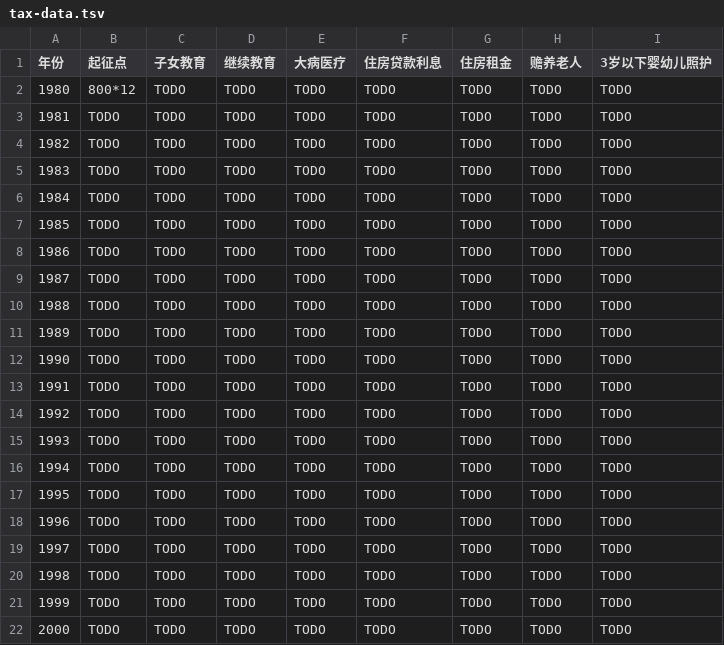
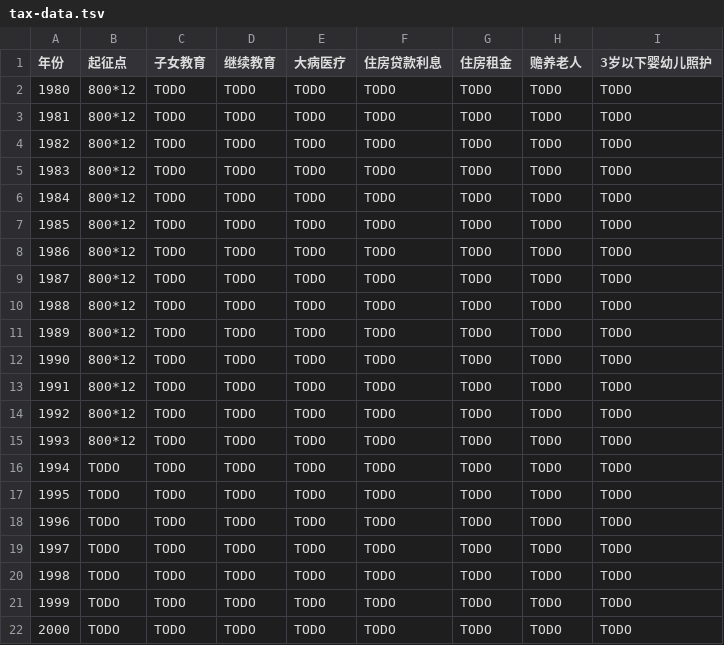
Before and after one commit to cn/individual-income-tax-law, a TSV file: tax-data.tsv, drawn as a sheet; only a part is shown.

```diff
--- a/tax-data.tsv
+++ b/tax-data.tsv
@@ -2,15 +2,15 @@
 1980	800*12	TODO	TODO	TODO	TODO	TODO	TODO	TODO
-1981	TODO	TODO	TODO	TODO	TODO	TODO	TODO	TODO
-1982	TODO	TODO	TODO	TODO	TODO	TODO	TODO	TODO
-1983	TODO	TODO	TODO	TODO	TODO	TODO	TODO	TODO
-1984	TODO	TODO	TODO	TODO	TODO	TODO	TODO	TODO
-1985	TODO	TODO	TODO	TODO	TODO	TODO	TODO	TODO
-1986	TODO	TODO	TODO	TODO	TODO	TODO	TODO	TODO
-1987	TODO	TODO	TODO	TODO	TODO	TODO	TODO	TODO
-1988	TODO	TODO	TODO	TODO	TODO	TODO	TODO	TODO
-1989	TODO	TODO	TODO	TODO	TODO	TODO	TODO	TODO
-1990	TODO	TODO	TODO	TODO	TODO	TODO	TODO	TODO
-1991	TODO	TODO	TODO	TODO	TODO	TODO	TODO	TODO
-1992	TODO	TODO	TODO	TODO	TODO	TODO	TODO	TODO
-1993	TODO	TODO	TODO	TODO	TODO	TODO	TODO	TODO
+1981	800*12	TODO	TODO	TODO	TODO	TODO	TODO	TODO
+1982	800*12	TODO	TODO	TODO	TODO	TODO	TODO	TODO
+1983	800*12	TODO	TODO	TODO	TODO	TODO	TODO	TODO
+1984	800*12	TODO	TODO	TODO	TODO	TODO	TODO	TODO
+1985	800*12	TODO	TODO	TODO	TODO	TODO	TODO	TODO
+1986	800*12	TODO	TODO	TODO	TODO	TODO	TODO	TODO
+1987	800*12	TODO	TODO	TODO	TODO	TODO	TODO	TODO
+1988	800*12	TODO	TODO	TODO	TODO	TODO	TODO	TODO
+1989	800*12	TODO	TODO	TODO	TODO	TODO	TODO	TODO
+1990	800*12	TODO	TODO	TODO	TODO	TODO	TODO	TODO
+1991	800*12	TODO	TODO	TODO	TODO	TODO	TODO	TODO
+1992	800*12	TODO	TODO	TODO	TODO	TODO	TODO	TODO
+1993	800*12	TODO	TODO	TODO	TODO	TODO	TODO	TODO
 1994	TODO	TODO	TODO	TODO	TODO	TODO	TODO	TODO
```
Also changed, not shown: 1 other file.
